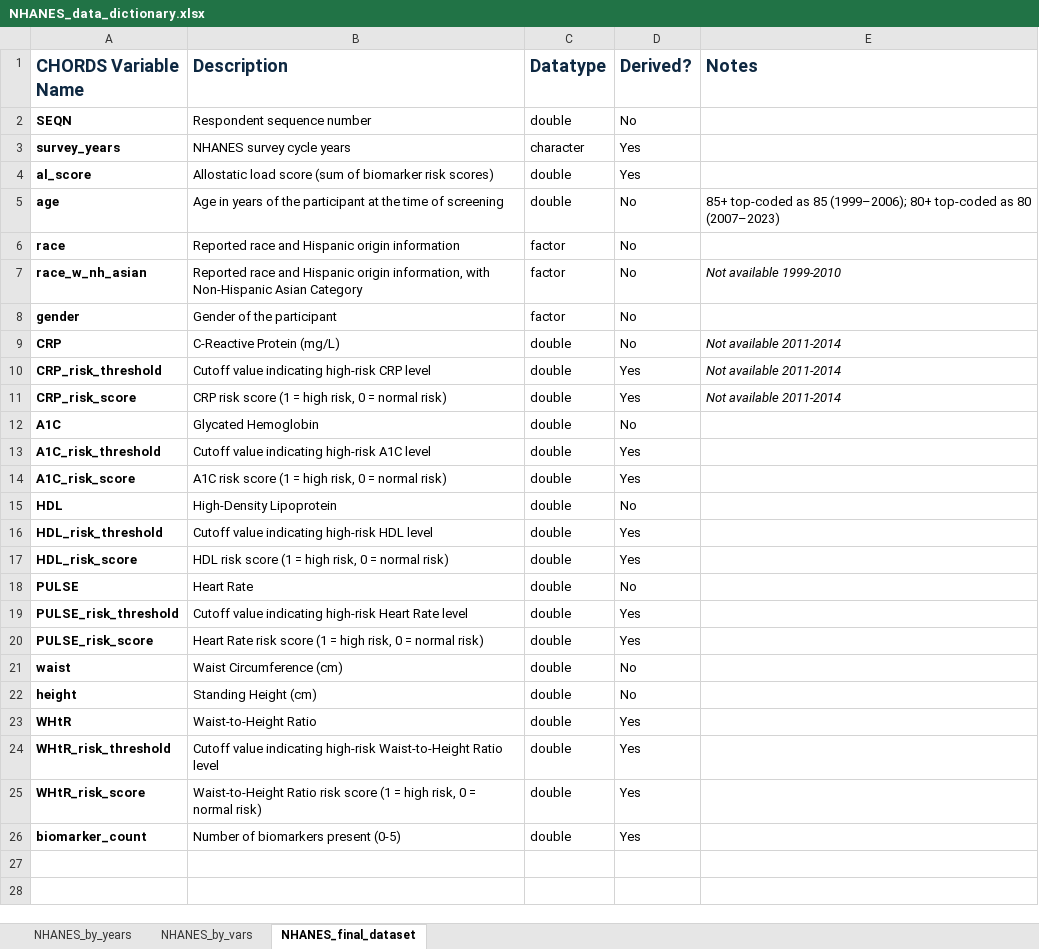
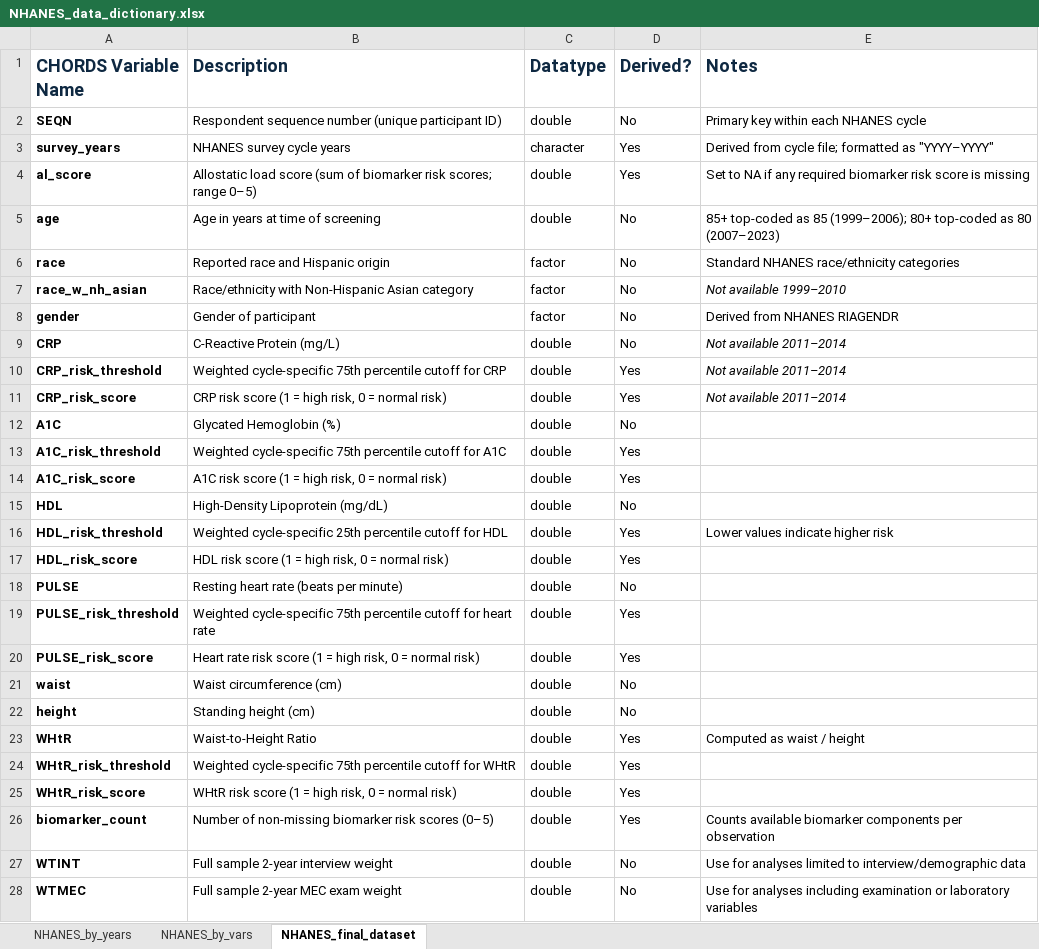
Before and after one commit to CHORDSLab/Allostatic-over-Load-Repository, an Excel workbook: NHANES/NHANES_data_dictionary.xlsx, sheet NHANES_final_dataset, drawn as a sheet; only a part is shown; values as stored, in another font and other column widths than the file's, no borders; the diff covers the shown part only; the diff names each change by its address in the sheet, - before the commit and + after, or states it on an @@ line.

```diff
--- a/NHANES/NHANES_data_dictionary.xlsx (sheet NHANES_final_dataset)
+++ b/NHANES/NHANES_data_dictionary.xlsx (sheet NHANES_final_dataset)
-B2 (Description): Respondent sequence number
+B2 (Description): Respondent sequence number (unique participant ID)
-E2 (Notes): (empty)
+E2 (Notes): Primary key within each NHANES cycle
-E3 (Notes): (empty)
+E3 (Notes): Derived from cycle file; formatted as "YYYY–YYYY"
-B4 (Description): …biomarker risk scores)
+B4 (Description): …biomarker risk scores; range 0–5)
-E4 (Notes): (empty)
+E4 (Notes): Set to NA if any required biomarker risk score is missing
-B5 (Description): Age in years of the participant at the time of screening
+B5 (Description): Age in years at time of screening
-B6 (Description): Reported race and Hispanic origin information
+B6 (Description): Reported race and Hispanic origin
-E6 (Notes): (empty)
+E6 (Notes): Standard NHANES race/ethnicity categories
-B7 (Description): Reported race and Hispanic origin information, with Non-Hispanic Asian Category
+B7 (Description): Race/ethnicity with Non-Hispanic Asian category
-E7 (Notes): Not available 1999-2010
+E7 (Notes): Not available 1999–2010
-B8 (Description): Gender of the participant
+B8 (Description): Gender of participant
-E8 (Notes): (empty)
+E8 (Notes): Derived from NHANES RIAGENDR
-E9:E11 (Notes): Not available 2011-2014
+E9:E11 (Notes): Not available 2011–2014
-B10 (Description): Cutoff value indicating high-risk CRP level
+B10 (Description): Weighted cycle-specific 75th percentile cutoff for CRP
-B12 (Description): Glycated Hemoglobin
+B12 (Description): Glycated Hemoglobin (%)
-B13 (Description): Cutoff value indicating high-risk A1C level
+B13 (Description): Weighted cycle-specific 75th percentile cutoff for A1C
-B15 (Description): High-Density Lipoprotein
+B15 (Description): High-Density Lipoprotein (mg/dL)
-B16 (Description): Cutoff value indicating high-risk HDL level
+B16 (Description): Weighted cycle-specific 25th percentile cutoff for HDL
-E16 (Notes): (empty)
+E16 (Notes): Lower values indicate higher risk
-B18 (Description): Heart Rate
+B18 (Description): Resting heart rate (beats per minute)
-B19 (Description): Cutoff value indicating high-risk Heart Rate level
+B19 (Description): Weighted cycle-specific 75th percentile cutoff for heart rate
-B20 (Description): Heart Rate risk score…
+B20 (Description): Heart rate risk score…
-B21 (Description): Waist Circumference (cm)
+B21 (Description): Waist circumference (cm)
-B22 (Description): Standing Height (cm)
+B22 (Description): Standing height (cm)
-E23 (Notes): (empty)
+E23 (Notes): Computed as waist / height
-B24 (Description): Cutoff value indicating high-risk Waist-to-Height Ratio level
+B24 (Description): Weighted cycle-specific 75th percentile cutoff for WHtR
-B25 (Description): Waist-to-Height Ratio risk score…
+B25 (Description): WHtR risk score…
-B26 (Description): Number of biomarkers present (0-5)
+B26 (Description): Number of non-missing biomarker risk scores (0–5)
-E26 (Notes): (empty)
+E26 (Notes): Counts available biomarker components per observation
+row 27: WTINT | Full sample 2-year interview weight | double | No | Use for analyses limited to interview/demographic data
+row 28: WTMEC | Full sample 2-year MEC exam weight | double | No | Use for analyses including examination or laboratory variables
```
Also changed, not shown: 3 added rows elsewhere in this sheet, sheet NHANES_by_years, sheet NHANES_by_vars, HRS/HRS_data_dictionary.xlsx, 9 other files.
